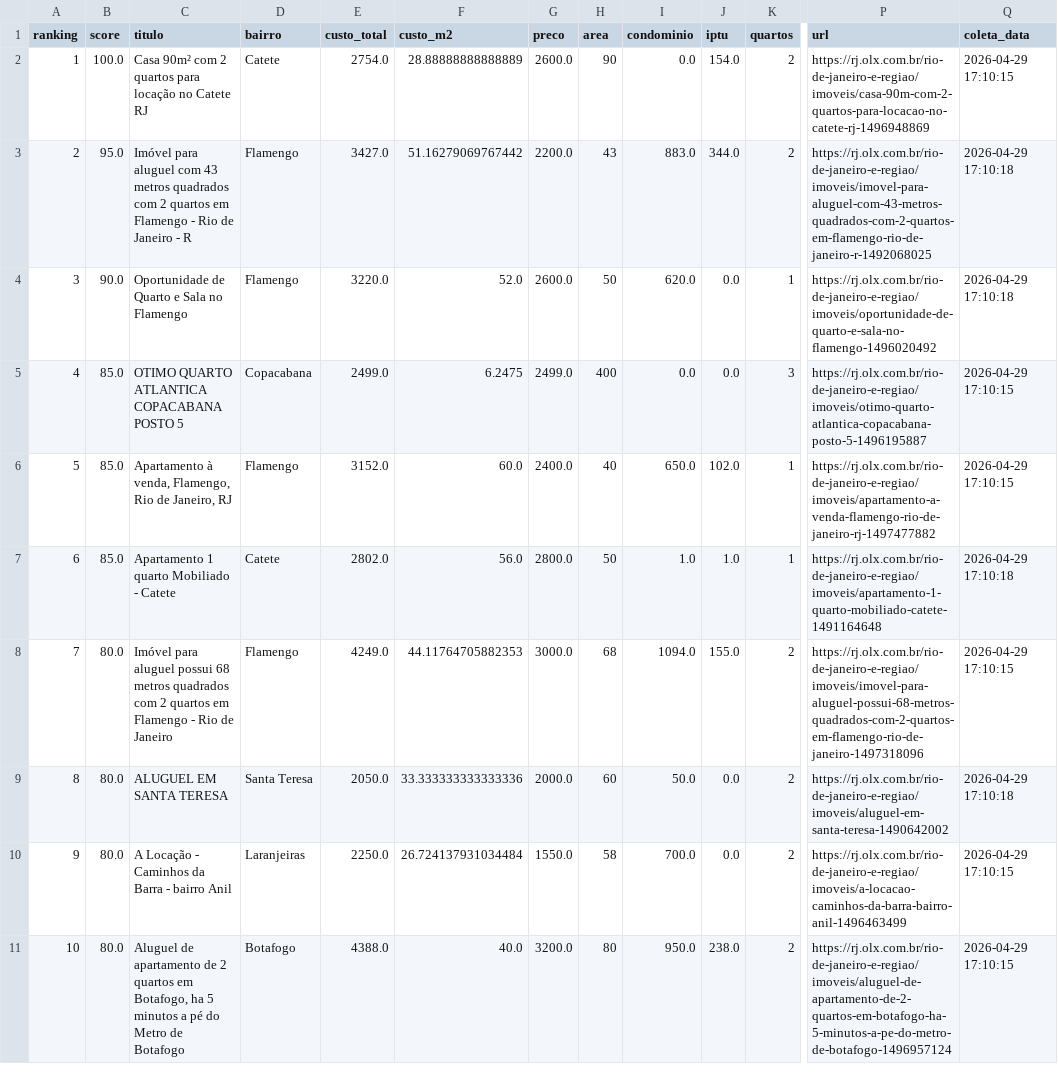
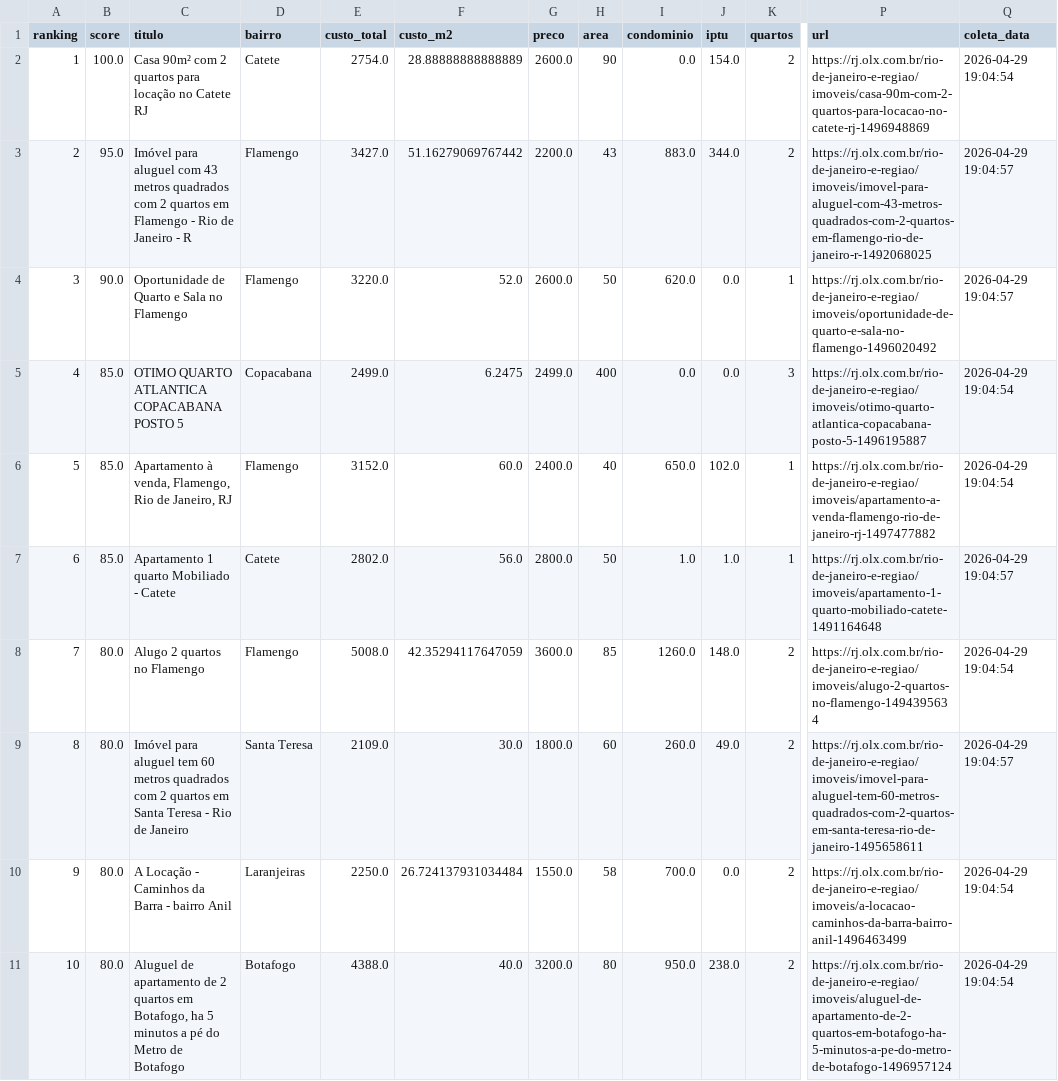
Before and after one commit to DboechatM/RentHunter, a CSV file: data/top/top10.csv, drawn as a sheet; only a part is shown, gaps mark what is left out; the diff names each change by its address in the sheet, - before the commit and + after, or states it on an @@ line.

```diff
--- a/data/top/top10.csv
+++ b/data/top/top10.csv
-Q2 (coleta_data): 2026-04-29 17:10:15
+Q2 (coleta_data): 2026-04-29 19:04:54
-Q3:Q4 (coleta_data): 2026-04-29 17:10:18
+Q3:Q4 (coleta_data): 2026-04-29 19:04:57
-Q5:Q6 (coleta_data): 2026-04-29 17:10:15
+Q5:Q6 (coleta_data): 2026-04-29 19:04:54
-Q7 (coleta_data): 2026-04-29 17:10:18
+Q7 (coleta_data): 2026-04-29 19:04:57
-C8 (titulo): Imóvel para aluguel possui 68 metros quadrados com 2 quartos em Flamengo - Rio de Janeiro
+C8 (titulo): Alugo 2 quartos no Flamengo
-E8 (custo_total): 4249.0
+E8 (custo_total): 5008.0
-F8 (custo_m2): 44.11764705882353
+F8 (custo_m2): 42.35294117647059
-G8 (preco): 3000.0
+G8 (preco): 3600.0
-H8 (area): 68
+H8 (area): 85
-I8 (condominio): 1094.0
+I8 (condominio): 1260.0
-J8 (iptu): 155.0
+J8 (iptu): 148.0
-P8 (url): https://rj.olx.com.br/rio-de-janeiro-e-regiao/imoveis/imovel-para-aluguel-possui-68-metros-quadrados-com-2-quartos-em-flamengo-rio-de-janeiro-1497318096
+P8 (url): https://rj.olx.com.br/rio-de-janeiro-e-regiao/imoveis/alugo-2-quartos-no-flamengo-1494395634
-Q8 (coleta_data): 2026-04-29 17:10:15
+Q8 (coleta_data): 2026-04-29 19:04:54
-C9 (titulo): ALUGUEL EM SANTA TERESA
+C9 (titulo): Imóvel para aluguel tem 60 metros quadrados com 2 quartos em Santa Teresa - Rio de Janeiro
-E9 (custo_total): 2050.0
+E9 (custo_total): 2109.0
-F9 (custo_m2): 33.333333333333336
+F9 (custo_m2): 30.0
-G9 (preco): 2000.0
+G9 (preco): 1800.0
-I9 (condominio): 50.0
+I9 (condominio): 260.0
-J9 (iptu): 0.0
+J9 (iptu): 49.0
-P9 (url): https://rj.olx.com.br/rio-de-janeiro-e-regiao/imoveis/aluguel-em-santa-teresa-1490642002
+P9 (url): https://rj.olx.com.br/rio-de-janeiro-e-regiao/imoveis/imovel-para-aluguel-tem-60-metros-quadrados-com-2-quartos-em-santa-teresa-rio-de-janeiro-1495658611
-Q9 (coleta_data): 2026-04-29 17:10:18
+Q9 (coleta_data): 2026-04-29 19:04:57
-Q10:Q11 (coleta_data): 2026-04-29 17:10:15
+Q10:Q11 (coleta_data): 2026-04-29 19:04:54
```
Also changed, not shown: data/zap/top/top10.csv, 6 other files.
